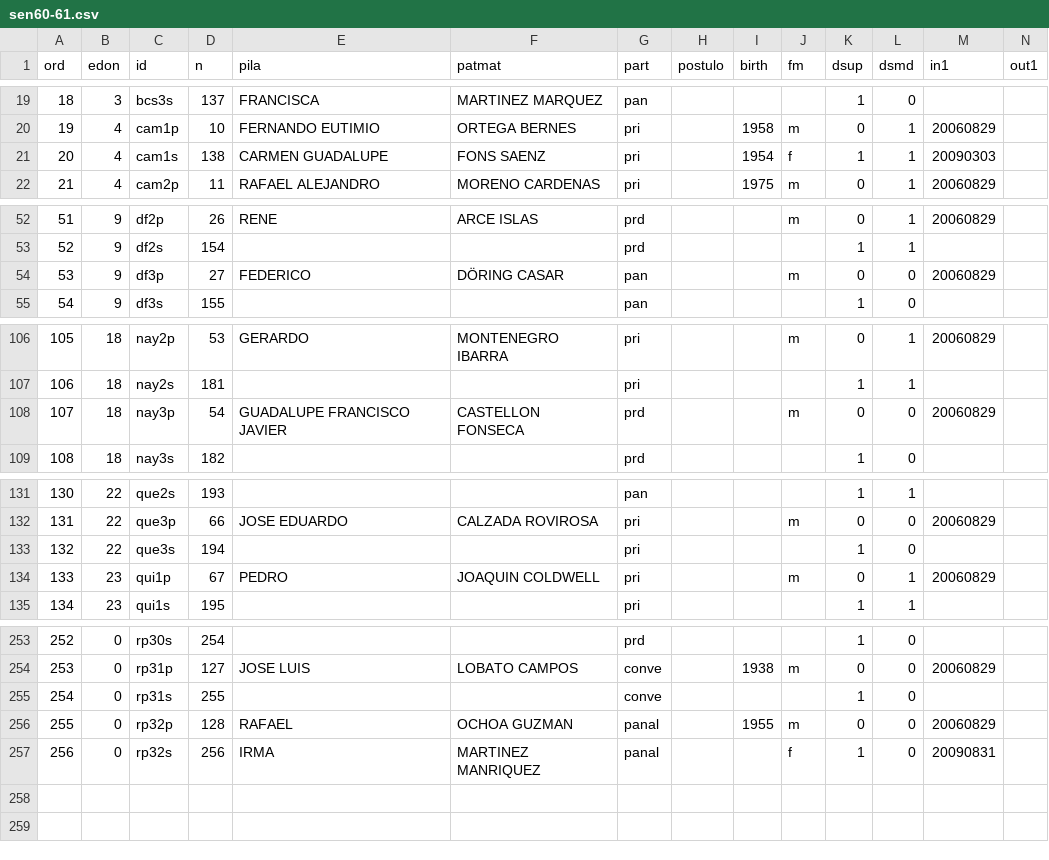
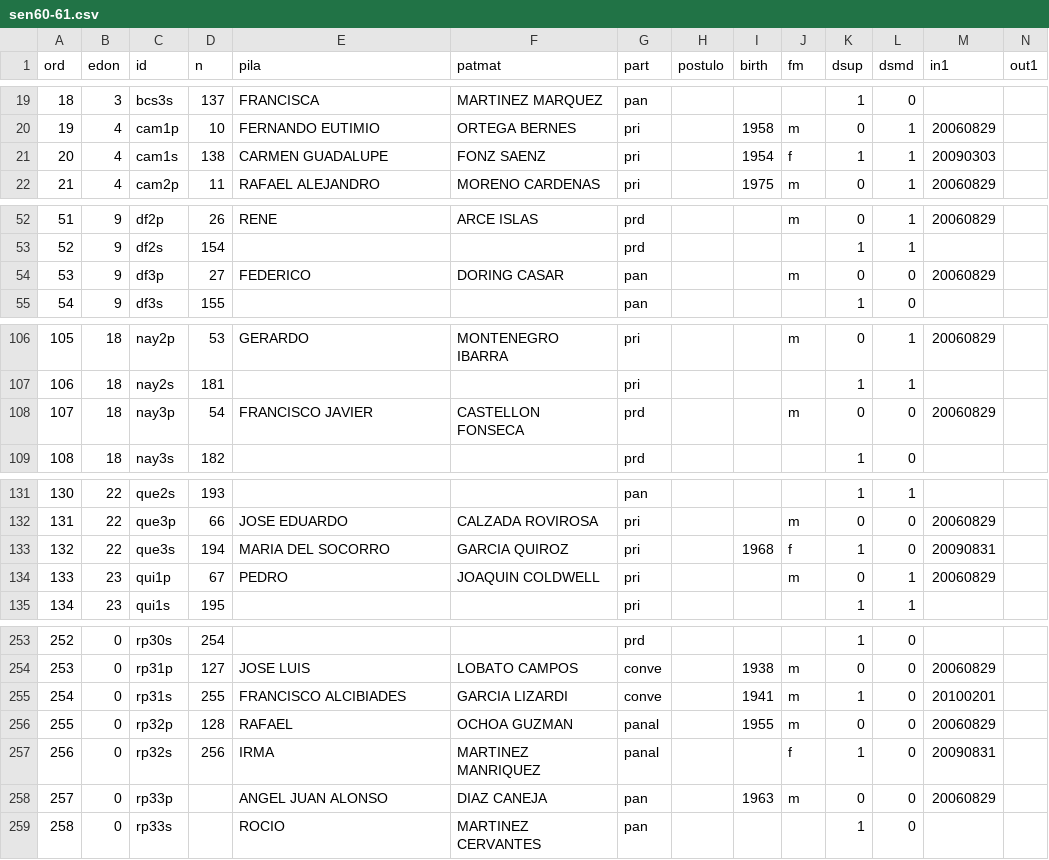
Before and after one commit to emagar/senmex, a CSV file: data/senadores/sen60-61.csv, drawn as a sheet; only a part is shown, gaps mark what is left out; rows hold the shown columns only; the diff names each change by its address in the sheet, - before the commit and + after, or states it on an @@ line.

```diff
--- a/data/senadores/sen60-61.csv
+++ b/data/senadores/sen60-61.csv
-F21 (patmat): FONS SAENZ
+F21 (patmat): FONZ SAENZ
-F54 (patmat): DÖRING CASAR
+F54 (patmat): DORING CASAR
-E108 (pila): GUADALUPE FRANCISCO JAVIER
+E108 (pila): FRANCISCO JAVIER
-E133 (pila): (empty)
+E133 (pila): MARIA DEL SOCORRO
-F133 (patmat): (empty)
+F133 (patmat): GARCIA QUIROZ
-I133 (birth): (empty)
+I133 (birth): 1968
-J133 (fm): (empty)
+J133 (fm): f
-M133 (in1): (empty)
+M133 (in1): 20090831
-E255 (pila): (empty)
+E255 (pila): FRANCISCO ALCIBIADES
-F255 (patmat): (empty)
+F255 (patmat): GARCIA LIZARDI
-I255 (birth): (empty)
+I255 (birth): 1941
-J255 (fm): (empty)
+J255 (fm): m
-M255 (in1): (empty)
+M255 (in1): 20100201
+row 258: 257 | 0 | rp33p |  | ANGEL JUAN ALONSO | DIAZ CANEJA | pan |  | 1963 | m | 0 | 0 | 20060829
+row 259: 258 | 0 | rp33s |  | ROCIO | MARTINEZ CERVANTES | pan |  |  |  | 1 | 0
```
Also changed, not shown: data/senadores/sen58-59.csv, 1 other file.
